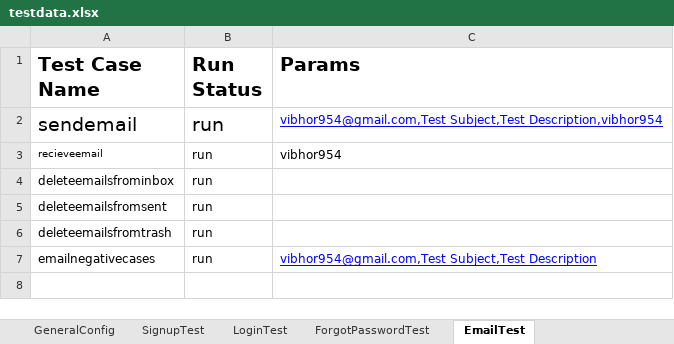
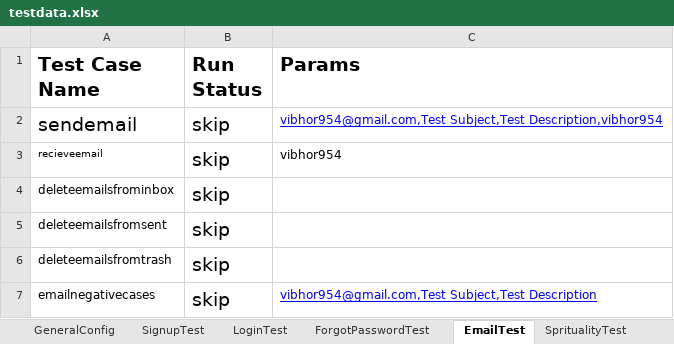
Before and after one commit to vibhor954/carepro, an Excel workbook: src/main/resources/testdata.xlsx, sheet EmailTest, drawn as a sheet; values as stored, in another font and other column widths than the file's, no borders; the diff names each change by its address in the sheet, - before the commit and + after, or states it on an @@ line.

```diff
--- a/src/main/resources/testdata.xlsx (sheet EmailTest)
+++ b/src/main/resources/testdata.xlsx (sheet EmailTest)
+sheet tab: SpritualityTest
-B2:B7 (Run Status): run
+B2:B7 (Run Status): skip
@@ B3:B7 text size: larger @@
```
Also changed, not shown: sheet GeneralConfig, 5 other files.
